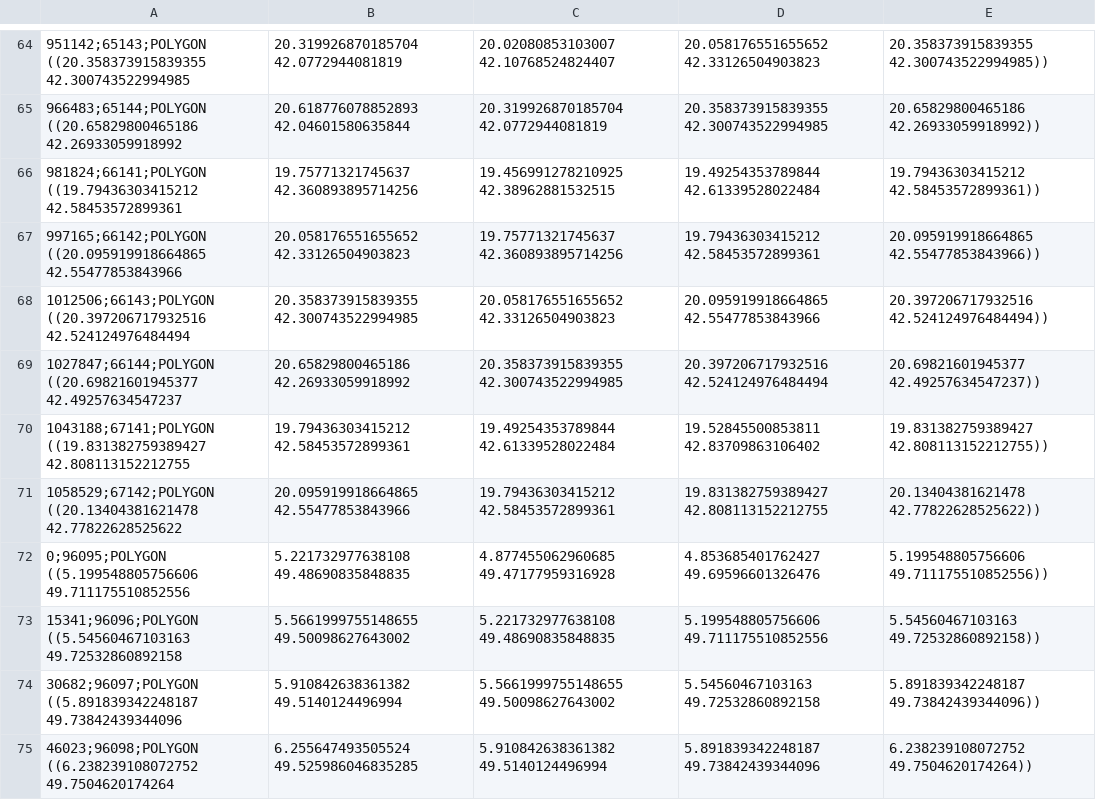
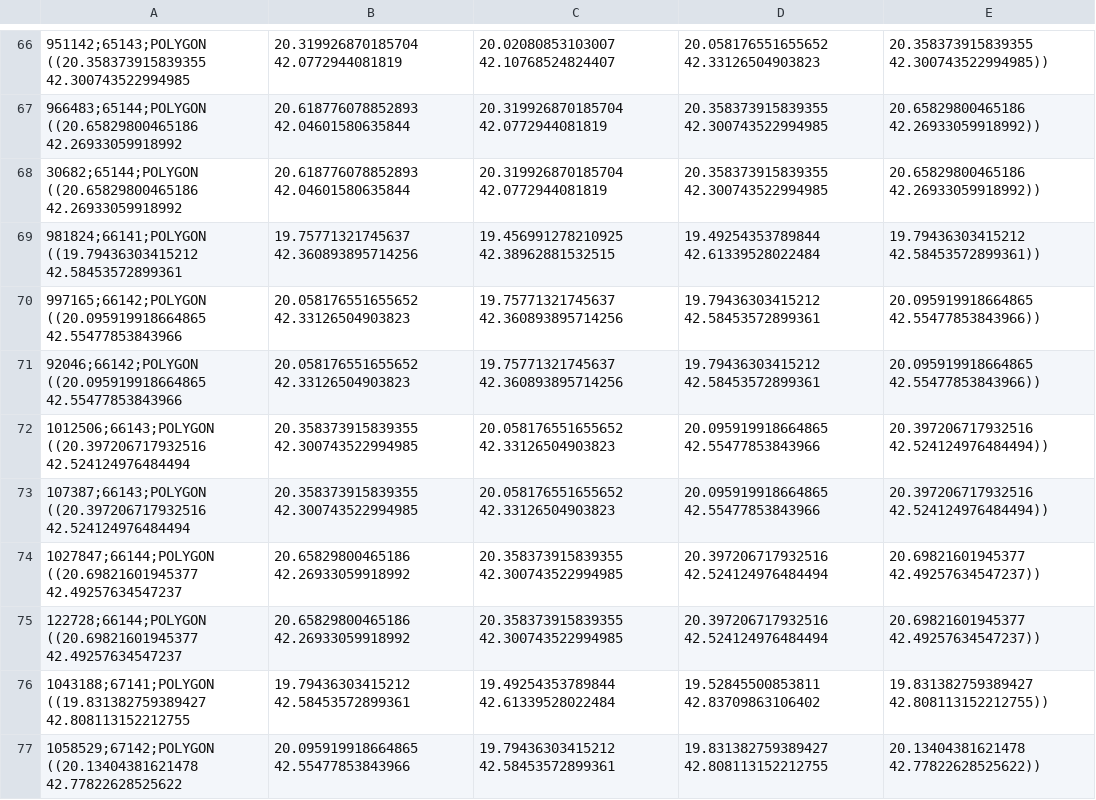
Before and after one commit to tmandelz/KlimaChallengeFS22, a CSV file: grid/grid_small.csv, drawn as a sheet; only a part is shown, gaps mark what is left out; the shorter side is filled out with more unchanged rows; the diff covers the shown part only.

```diff
--- a/grid/grid_small.csv
+++ b/grid/grid_small.csv
@@ -65,6 +67,10 @@
 966483;65144;POLYGON ((20.65829800465186 42.26933059918992, 20.618776078852893 42.04601580635844, 20.319926870185704 42.0772944081819, 20.358373915839355 42.300743522994985, 20.65829800465186 42.26933059918992))
+30682;65144;POLYGON ((20.65829800465186 42.26933059918992, 20.618776078852893 42.04601580635844, 20.319926870185704 42.0772944081819, 20.358373915839355 42.300743522994985, 20.65829800465186 42.26933059918992))
 981824;66141;POLYGON ((19.79436303415212 42.58453572899361, 19.75771321745637 42.360893895714256, 19.456991278210925 42.38962881532515, 19.49254353789844 42.61339528022484, 19.79436303415212 42.58453572899361))
 997165;66142;POLYGON ((20.095919918664865 42.55477853843966, 20.058176551655652 42.33126504903823, 19.75771321745637 42.360893895714256, 19.79436303415212 42.58453572899361, 20.095919918664865 42.55477853843966))
+92046;66142;POLYGON ((20.095919918664865 42.55477853843966, 20.058176551655652 42.33126504903823, 19.75771321745637 42.360893895714256, 19.79436303415212 42.58453572899361, 20.095919918664865 42.55477853843966))
 1012506;66143;POLYGON ((20.397206717932516 42.524124976484494, 20.358373915839355 42.300743522994985, 20.058176551655652 42.33126504903823, 20.095919918664865 42.55477853843966, 20.397206717932516 42.524124976484494))
+107387;66143;POLYGON ((20.397206717932516 42.524124976484494, 20.358373915839355 42.300743522994985, 20.058176551655652 42.33126504903823, 20.095919918664865 42.55477853843966, 20.397206717932516 42.524124976484494))
 1027847;66144;POLYGON ((20.69821601945377 42.49257634547237, 20.65829800465186 42.26933059918992, 20.358373915839355 42.300743522994985, 20.397206717932516 42.524124976484494, 20.69821601945377 42.49257634547237))
+122728;66144;POLYGON ((20.69821601945377 42.49257634547237, 20.65829800465186 42.26933059918992, 20.358373915839355 42.300743522994985, 20.397206717932516 42.524124976484494, 20.69821601945377 42.49257634547237))
 1043188;67141;POLYGON ((19.831382759389427 42.808113152212755, 19.79436303415212 42.58453572899361, 19.49254353789844 42.61339528022484, 19.52845500853811 42.83709863106402, 19.831382759389427 42.808113152212755))
```
Also changed, not shown: 8 added rows elsewhere in this file, 21 other files.
